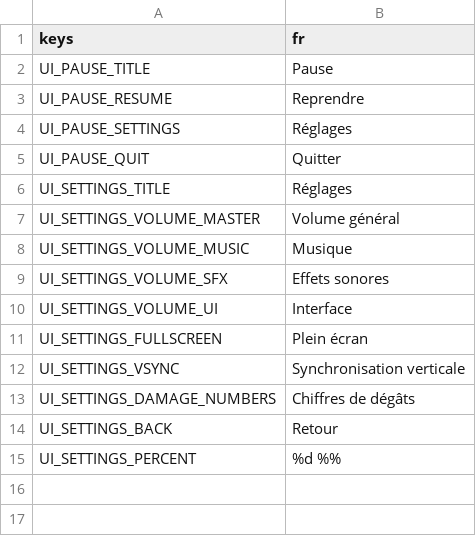
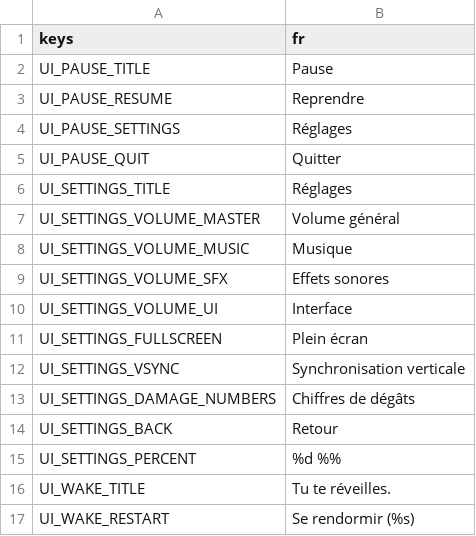
Before and after one commit to Kroustille/hypnagogia, a CSV file: game/localization/strings.csv, drawn as a sheet.

```diff
--- a/game/localization/strings.csv
+++ b/game/localization/strings.csv
@@ -15 +15,3 @@ UI_SETTINGS_BACK,Retour
 UI_SETTINGS_PERCENT,%d %%
+UI_WAKE_TITLE,Tu te réveilles.
+UI_WAKE_RESTART,Se rendormir (%s)
```
Also changed, not shown: 6 other files.
